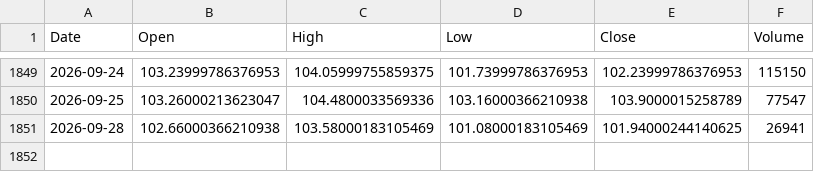
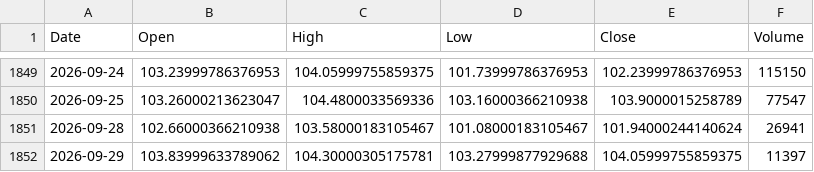
Before and after one commit to QuimEsc/ProvesInicials, a CSV file: dades_historiques/FLXK.L.csv, drawn as a sheet; only a part is shown, gaps mark what is left out.

```diff
--- a/dades_historiques/FLXK.L.csv
+++ b/dades_historiques/FLXK.L.csv
@@ -1850,2 +1850,3 @@ Date,Open,High,Low,Close,Volume
 2026-09-25,103.26000213623047,104.4800033569336,103.16000366210938,103.9000015258789,77547
-2026-09-28,102.66000366210938,103.58000183105469,101.08000183105469,101.94000244140625,26941
+2026-09-28,102.66000366210938,103.58000183105467,101.08000183105467,101.94000244140624,26941
+2026-09-29,103.83999633789062,104.30000305175781,103.27999877929688,104.05999755859375,11397
```
Also changed, not shown: dades_historiques/BZ=F.csv, dades_historiques/NQSE.DE.csv, 47 other files.
